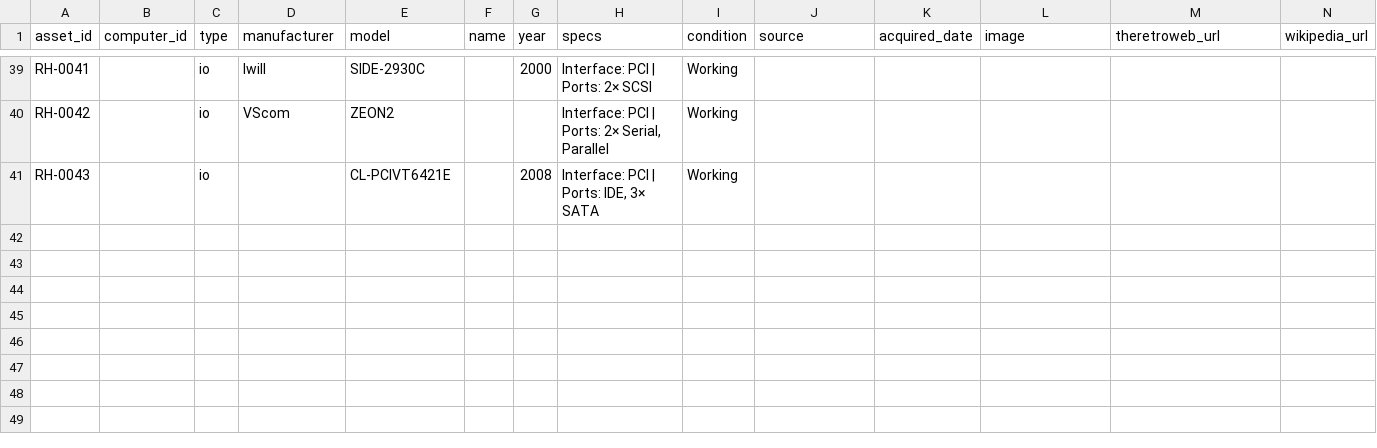
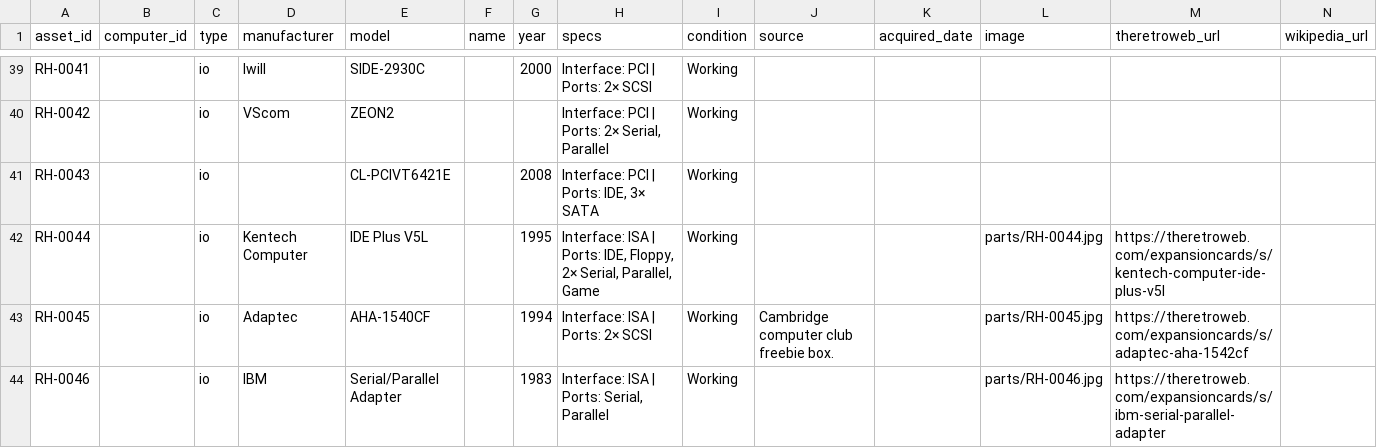
Before and after one commit to hmerrett/retro-hardware-database, a CSV file: data/parts.csv, drawn as a sheet; only a part is shown, gaps mark what is left out; rows hold the shown columns only; the diff names each change by its address in the sheet, - before the commit and + after, or states it on an @@ line.

```diff
--- a/data/parts.csv
+++ b/data/parts.csv
+row 42: RH-0044 |  | io | Kentech Computer | IDE Plus V5L |  | 1995 | Interface: ISA | Ports: IDE, Floppy, 2× Serial, Parallel, Game | Working |  |  | parts/RH-0044.jpg | https://theretroweb.com/expansioncards/s/kentech-computer-ide-plus-v5l
+row 43: RH-0045 |  | io | Adaptec | AHA-1540CF |  | 1994 | Interface: ISA | Ports: 2× SCSI | Working | Cambridge computer club freebie box. |  | parts/RH-0045.jpg | https://theretroweb.com/expansioncards/s/adaptec-aha-1542cf
+row 44: RH-0046 |  | io | IBM | Serial/Parallel Adapter |  | 1983 | Interface: ISA | Ports: Serial, Parallel | Working |  |  | parts/RH-0046.jpg | https://theretroweb.com/expansioncards/s/ibm-serial-parallel-adapter
```
Also changed, not shown: 3 other files.
